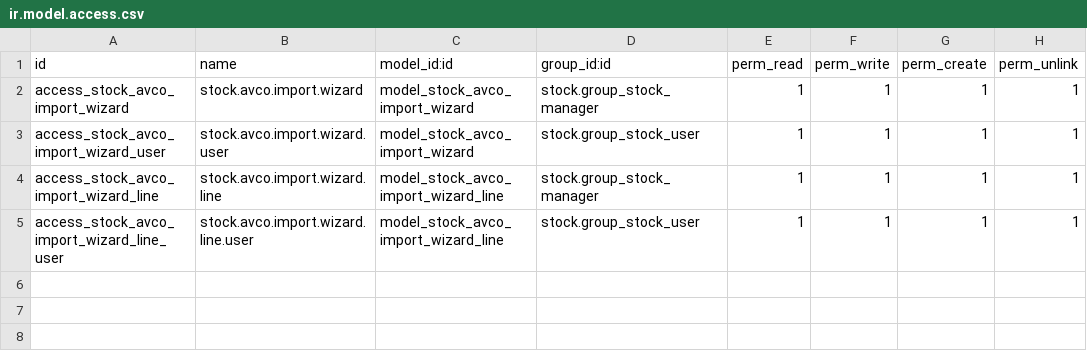
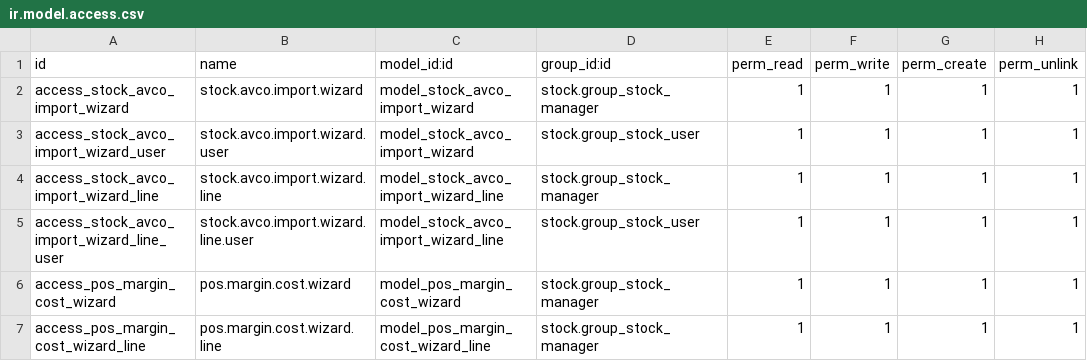
Before and after one commit to Partenaire-Succes/addons-sangel-19, a CSV file: stock_avco_correction/security/ir.model.access.csv, drawn as a sheet; the diff names each change by its address in the sheet, - before the commit and + after, or states it on an @@ line.

```diff
--- a/stock_avco_correction/security/ir.model.access.csv
+++ b/stock_avco_correction/security/ir.model.access.csv
+row 6: access_pos_margin_cost_wizard | pos.margin.cost.wizard | model_pos_margin_cost_wizard | stock.group_stock_manager | 1 | 1 | 1 | 1
+row 7: access_pos_margin_cost_wizard_line | pos.margin.cost.wizard.line | model_pos_margin_cost_wizard_line | stock.group_stock_manager | 1 | 1 | 1 | 1
```
Also changed, not shown: 7 other files.
